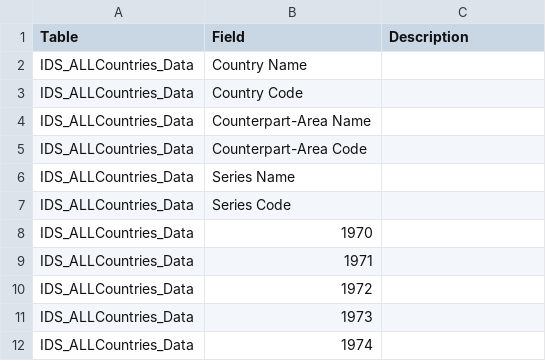
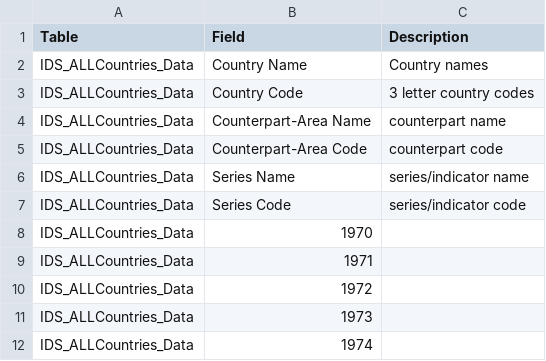
Before and after one commit to udit200x/International-Debt-Analysis, a CSV file: src/data_dictionary.csv, drawn as a sheet; only a part is shown.

```diff
--- a/src/data_dictionary.csv
+++ b/src/data_dictionary.csv
@@ -1,8 +1,8 @@
 Table,Field,Description
-IDS_ALLCountries_Data,Country Name,
-IDS_ALLCountries_Data,Country Code,
-IDS_ALLCountries_Data,Counterpart-Area Name,
-IDS_ALLCountries_Data,Counterpart-Area Code,
-IDS_ALLCountries_Data,Series Name,
-IDS_ALLCountries_Data,Series Code,
+IDS_ALLCountries_Data,Country Name,Country names
+IDS_ALLCountries_Data,Country Code,3 letter country codes
+IDS_ALLCountries_Data,Counterpart-Area Name,counterpart name
+IDS_ALLCountries_Data,Counterpart-Area Code,counterpart code
+IDS_ALLCountries_Data,Series Name,series/indicator name
+IDS_ALLCountries_Data,Series Code,series/indicator code
 IDS_ALLCountries_Data,1970,
```
Also changed, not shown: 2 other files.
